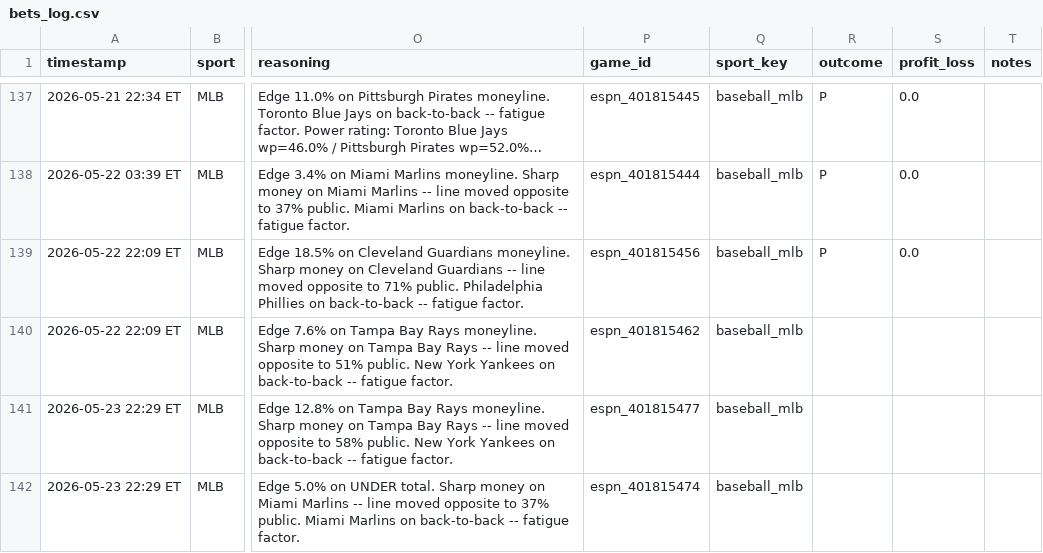
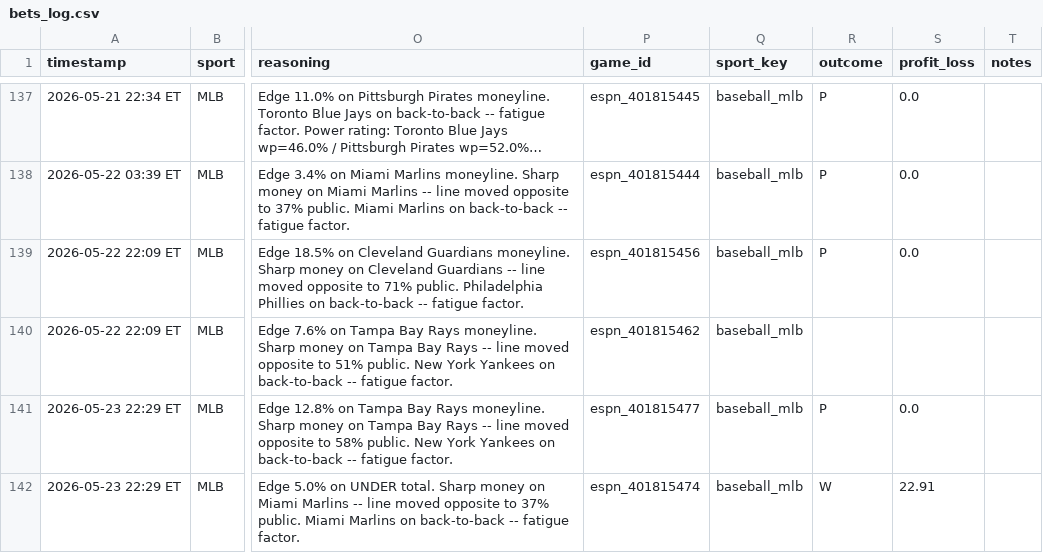
Before and after one commit to mehpackers13/fanduel-bot, a CSV file: bets_log.csv, drawn as a sheet; only a part is shown, gaps mark what is left out; long unchanged cells end in …; the diff names each change by its address in the sheet, - before the commit and + after, or states it on an @@ line.

```diff
--- a/bets_log.csv
+++ b/bets_log.csv
-R141 (outcome): (empty)
+R141 (outcome): P
-S141 (profit_loss): (empty)
+S141 (profit_loss): 0.0
-R142 (outcome): (empty)
+R142 (outcome): W
-S142 (profit_loss): (empty)
+S142 (profit_loss): 22.91
```
Also changed, not shown: 3 other files.
